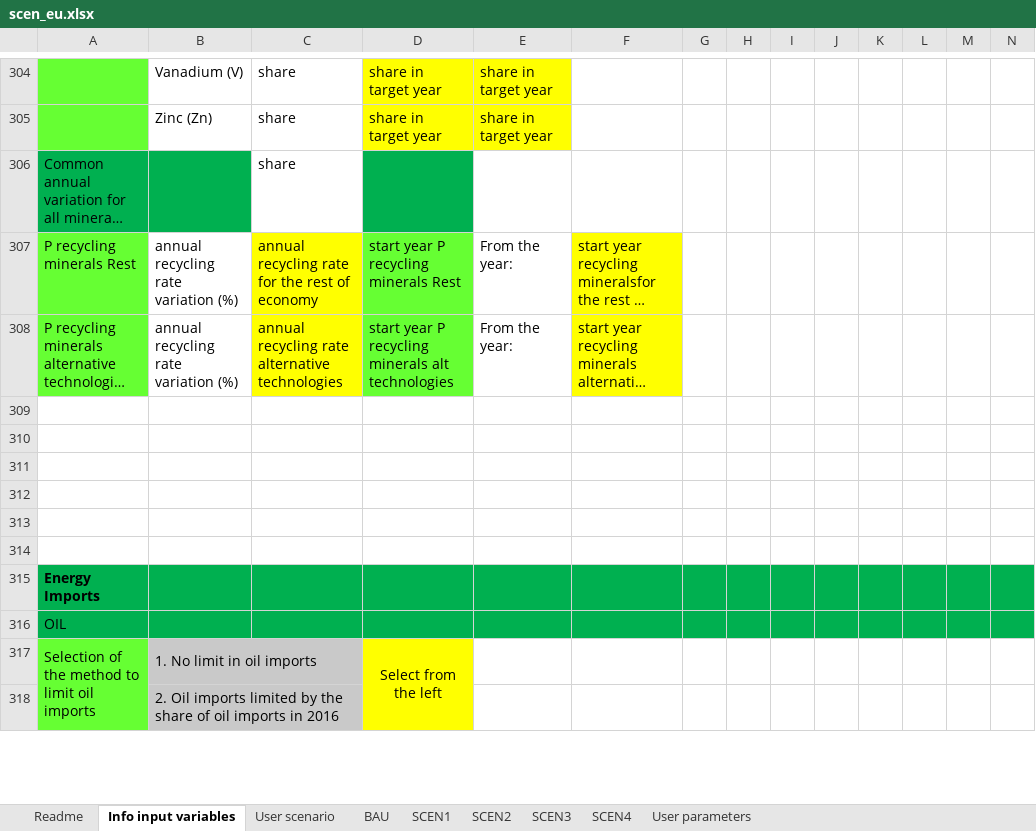
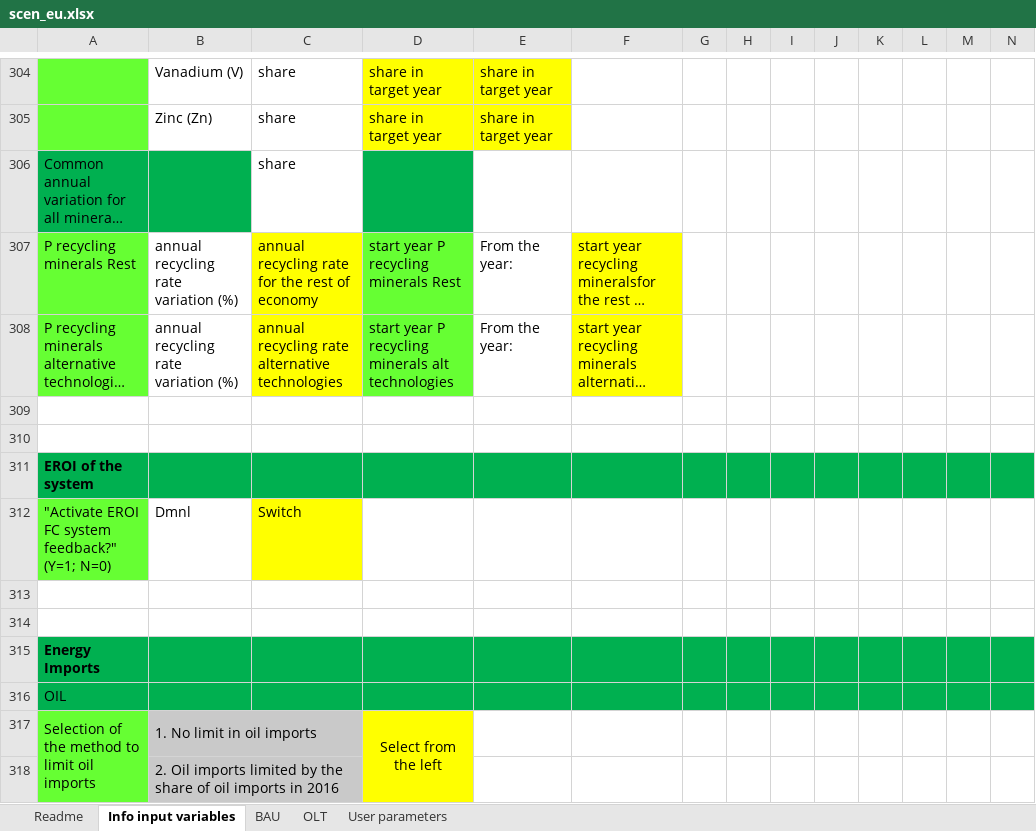
Before and after one commit to Earth-and-Energy-Systems-Lab/pymedeas2, an Excel workbook: scenarios/scen_eu.xlsx, sheet Info input variables, drawn as a sheet; only a part is shown, gaps mark what is left out; long unchanged cells end in …; values as stored, in another font and other column widths than the file's, no borders; rows hold the shown columns only; the diff covers the shown part only; the diff names each change by its address in the sheet, - before the commit and + after, or states it on an @@ line.

```diff
--- a/scenarios/scen_eu.xlsx (sheet Info input variables)
+++ b/scenarios/scen_eu.xlsx (sheet Info input variables)
-sheet tab: User scenario
-sheet tab: SCEN1
-sheet tab: SCEN2
-sheet tab: SCEN3
-sheet tab: SCEN4
+sheet tab: OLT
-A311: (empty)
+A311: EROI of the system
-A311:N311 fill: none
+A311:N311 fill: #00B050
-row 312: (empty)
+row 312: "Activate EROI FC system feedback?" (Y=1; N=0) | Dmnl | Switch
-A312 fill: none
+A312 fill: #66FF33
-C312 fill: none
+C312 fill: #FFFF00
```
Also changed, not shown: cell formats elsewhere in this sheet, sheet Readme, scenarios/scen_w.xlsx, 16 other files.
